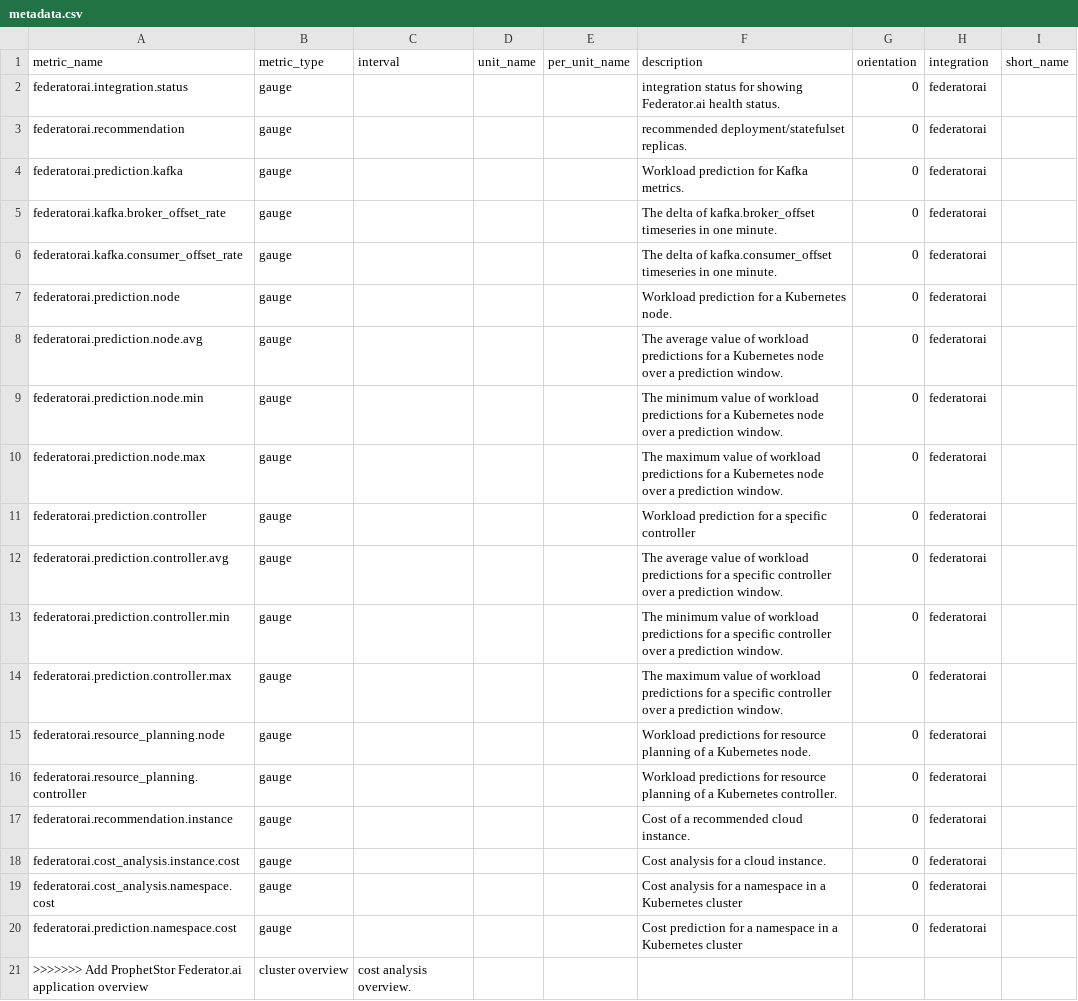
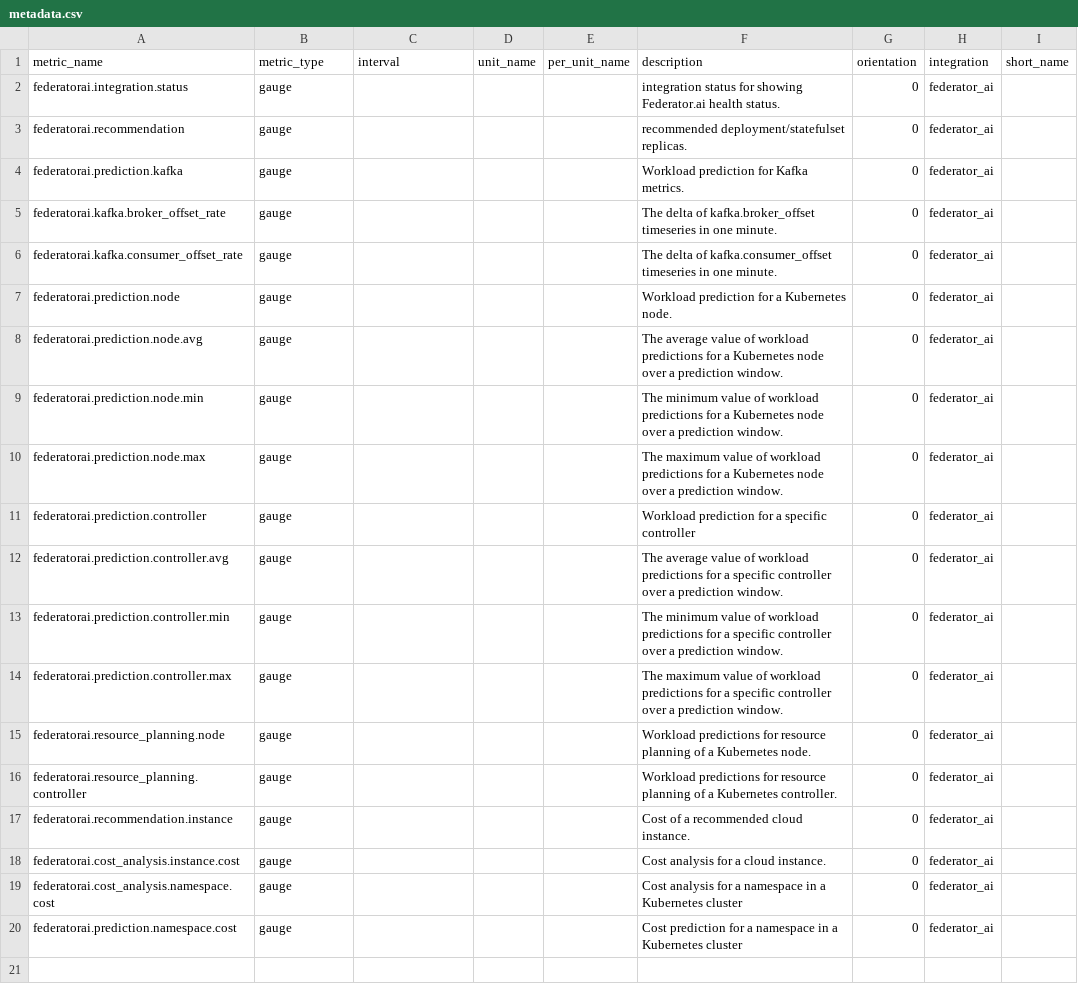
Before and after one commit to DataDog/integrations-extras, a CSV file: federatorai/metadata.csv, drawn as a sheet.

Commit message:
update metadata.csv

```diff
--- a/federatorai/metadata.csv
+++ b/federatorai/metadata.csv
@@ -1,21 +1,20 @@
 metric_name,metric_type,interval,unit_name,per_unit_name,description,orientation,integration,short_name
-federatorai.integration.status,gauge,,,,integration status for showing Federator.ai health status.,0,federatorai,
-federatorai.recommendation,gauge,,,,recommended deployment/statefulset replicas.,0,federatorai,
-federatorai.prediction.kafka,gauge,,,,Workload prediction for Kafka metrics.,0,federatorai,
-federatorai.kafka.broker_offset_rate,gauge,,,,The delta of kafka.broker_offset timeseries in one minute.,0,federatorai,
-federatorai.kafka.consumer_offset_rate,gauge,,,,The delta of kafka.consumer_offset timeseries in one minute.,0,federatorai,
-federatorai.prediction.node,gauge,,,,Workload prediction for a Kubernetes node.,0,federatorai,
-federatorai.prediction.node.avg,gauge,,,,The average value of workload predictions for a Kubernetes node over a prediction window.,0,federatorai,
-federatorai.prediction.node.min,gauge,,,,The minimum value of workload predictions for a Kubernetes node over a prediction window.,0,federatorai,
-federatorai.prediction.node.max,gauge,,,,The maximum value of workload predictions for a Kubernetes node over a prediction window.,0,federatorai,
-federatorai.prediction.controller,gauge,,,,Workload prediction for a specific controller,0,federatorai,
-federatorai.prediction.controller.avg,gauge,,,,The average value of workload predictions for a specific controller over a prediction window.,0,federatorai,
-federatorai.prediction.controller.min,gauge,,,,The minimum value of workload predictions for a specific controller over a prediction window.,0,federatorai,
-federatorai.prediction.controller.max,gauge,,,,The maximum value of workload predictions for a specific controller over a prediction window.,0,federatorai,
-federatorai.resource_planning.node,gauge,,,,Workload predictions for resource planning of a Kubernetes node.,0,federatorai,
-federatorai.resource_planning.controller,gauge,,,,Workload predictions for resource planning of a Kubernetes controller.,0,federatorai,
-federatorai.recommendation.instance,gauge,,,,Cost of a recommended cloud instance.,0,federatorai,
-federatorai.cost_analysis.instance.cost,gauge,,,,Cost analysis for a cloud instance.,0,federatorai,
-federatorai.cost_analysis.namespace.cost,gauge,,,,Cost analysis for a namespace in a Kubernetes cluster,0,federatorai,
-federatorai.prediction.namespace.cost,gauge,,,,Cost prediction for a namespace in a Kubernetes cluster,0,federatorai,
->>>>>>> Add ProphetStor Federator.ai application overview, cluster overview, cost analysis overview.
+federatorai.integration.status,gauge,,,,integration status for showing Federator.ai health status.,0,federator_ai,
+federatorai.recommendation,gauge,,,,recommended deployment/statefulset replicas.,0,federator_ai,
+federatorai.prediction.kafka,gauge,,,,Workload prediction for Kafka metrics.,0,federator_ai,
+federatorai.kafka.broker_offset_rate,gauge,,,,The delta of kafka.broker_offset timeseries in one minute.,0,federator_ai,
+federatorai.kafka.consumer_offset_rate,gauge,,,,The delta of kafka.consumer_offset timeseries in one minute.,0,federator_ai,
+federatorai.prediction.node,gauge,,,,Workload prediction for a Kubernetes node.,0,federator_ai,
+federatorai.prediction.node.avg,gauge,,,,The average value of workload predictions for a Kubernetes node over a prediction window.,0,federator_ai,
+federatorai.prediction.node.min,gauge,,,,The minimum value of workload predictions for a Kubernetes node over a prediction window.,0,federator_ai,
+federatorai.prediction.node.max,gauge,,,,The maximum value of workload predictions for a Kubernetes node over a prediction window.,0,federator_ai,
+federatorai.prediction.controller,gauge,,,,Workload prediction for a specific controller,0,federator_ai,
+federatorai.prediction.controller.avg,gauge,,,,The average value of workload predictions for a specific controller over a prediction window.,0,federator_ai,
+federatorai.prediction.controller.min,gauge,,,,The minimum value of workload predictions for a specific controller over a prediction window.,0,federator_ai,
+federatorai.prediction.controller.max,gauge,,,,The maximum value of workload predictions for a specific controller over a prediction window.,0,federator_ai,
+federatorai.resource_planning.node,gauge,,,,Workload predictions for resource planning of a Kubernetes node.,0,federator_ai,
+federatorai.resource_planning.controller,gauge,,,,Workload predictions for resource planning of a Kubernetes controller.,0,federator_ai,
+federatorai.recommendation.instance,gauge,,,,Cost of a recommended cloud instance.,0,federator_ai,
+federatorai.cost_analysis.instance.cost,gauge,,,,Cost analysis for a cloud instance.,0,federator_ai,
+federatorai.cost_analysis.namespace.cost,gauge,,,,Cost analysis for a namespace in a Kubernetes cluster,0,federator_ai,
+federatorai.prediction.namespace.cost,gauge,,,,Cost prediction for a namespace in a Kubernetes cluster,0,federator_ai,
```
Also changed, not shown: 1 other file.
